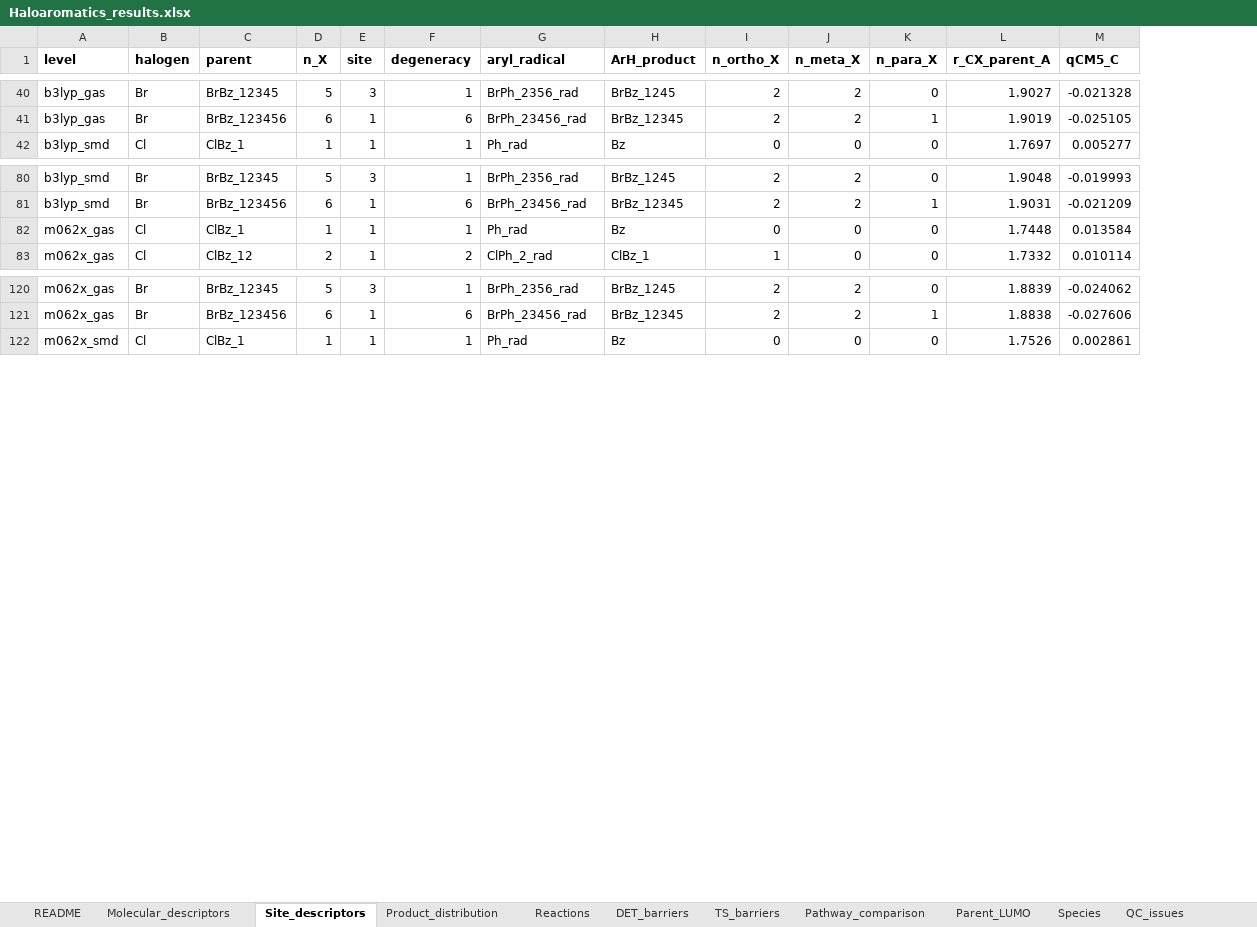
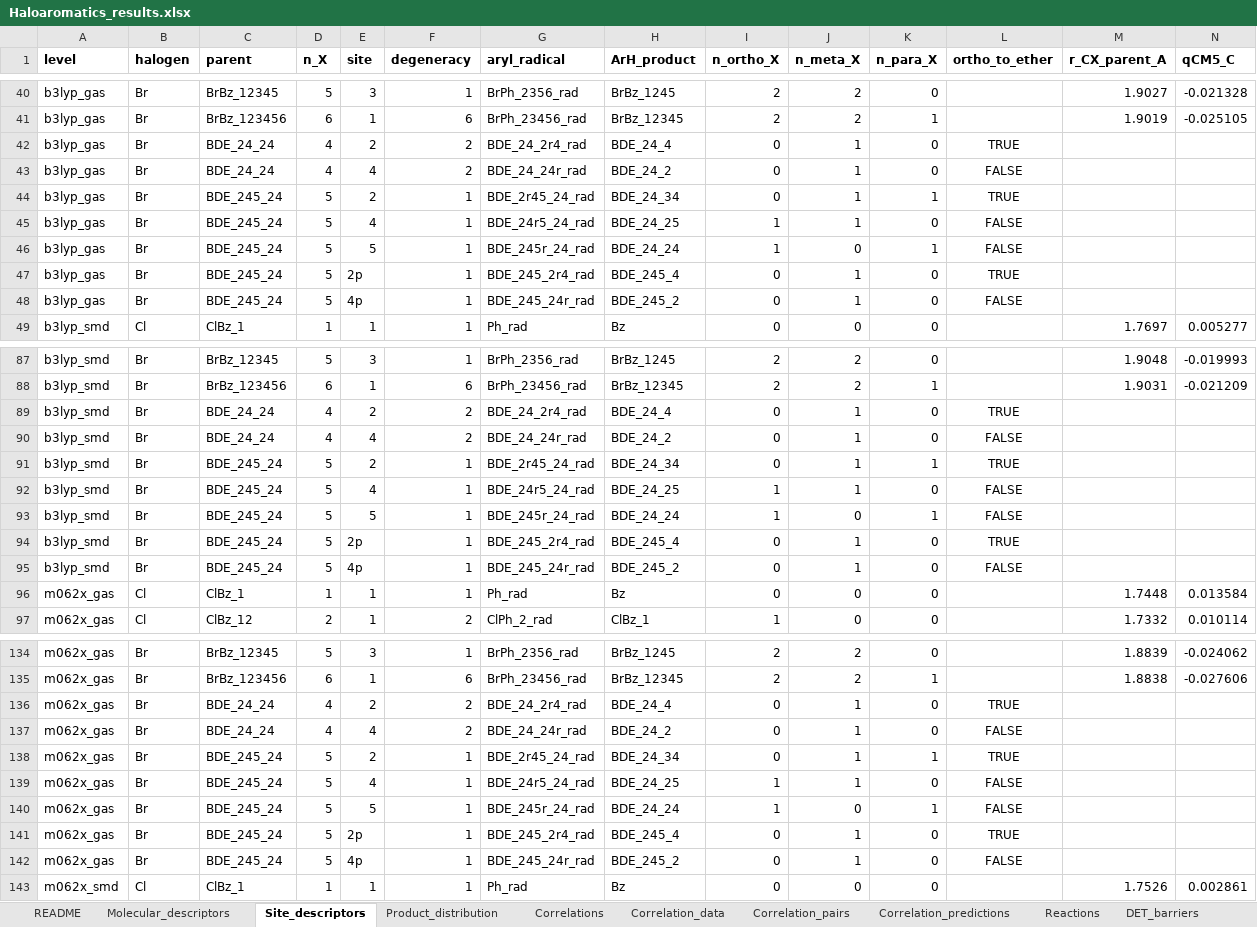
Before and after one commit to Jonas-LaPier/Haloaromatics, an Excel workbook: results/Haloaromatics_results.xlsx, sheet Site_descriptors, drawn as a sheet; only a part is shown, gaps mark what is left out; values as stored, in another font and other column widths than the file's, no borders; rows hold the shown columns only; the diff covers the shown part only; the diff names each change by its address in the sheet, - before the commit and + after, or states it on an @@ line.

Commit message:
Add BDE-47/BDE-99 (diphenyl ether skeleton, products, per-skeleton resources); experimental kobs (-2.0 V, 1,3-DBB per-day fix) and correlation analysis with plots

```diff
--- a/results/Haloaromatics_results.xlsx (sheet Site_descriptors)
+++ b/results/Haloaromatics_results.xlsx (sheet Site_descriptors)
+sheet tab: Correlations
+sheet tab: Correlation_data
+sheet tab: Correlation_pairs
+sheet tab: Correlation_predictions
+column L (ortho_to_ether), empty
+row 42: b3lyp_gas | Br | BDE_24_24 | 4 | 2 | 2 | BDE_24_2r4_rad | BDE_24_4 | 0 | 1 | 0 | TRUE
+row 43: b3lyp_gas | Br | BDE_24_24 | 4 | 4 | 2 | BDE_24_24r_rad | BDE_24_2 | 0 | 1 | 0 | FALSE
+row 44: b3lyp_gas | Br | BDE_245_24 | 5 | 2 | 1 | BDE_2r45_24_rad | BDE_24_34 | 0 | 1 | 1 | TRUE
+row 45: b3lyp_gas | Br | BDE_245_24 | 5 | 4 | 1 | BDE_24r5_24_rad | BDE_24_25 | 1 | 1 | 0 | FALSE
+row 46: b3lyp_gas | Br | BDE_245_24 | 5 | 5 | 1 | BDE_245r_24_rad | BDE_24_24 | 1 | 0 | 1 | FALSE
+row 47: b3lyp_gas | Br | BDE_245_24 | 5 | 2p | 1 | BDE_245_2r4_rad | BDE_245_4 | 0 | 1 | 0 | TRUE
+row 48: b3lyp_gas | Br | BDE_245_24 | 5 | 4p | 1 | BDE_245_24r_rad | BDE_245_2 | 0 | 1 | 0 | FALSE
+row 89: b3lyp_smd | Br | BDE_24_24 | 4 | 2 | 2 | BDE_24_2r4_rad | BDE_24_4 | 0 | 1 | 0 | TRUE
+row 90: b3lyp_smd | Br | BDE_24_24 | 4 | 4 | 2 | BDE_24_24r_rad | BDE_24_2 | 0 | 1 | 0 | FALSE
+row 91: b3lyp_smd | Br | BDE_245_24 | 5 | 2 | 1 | BDE_2r45_24_rad | BDE_24_34 | 0 | 1 | 1 | TRUE
+row 92: b3lyp_smd | Br | BDE_245_24 | 5 | 4 | 1 | BDE_24r5_24_rad | BDE_24_25 | 1 | 1 | 0 | FALSE
+row 93: b3lyp_smd | Br | BDE_245_24 | 5 | 5 | 1 | BDE_245r_24_rad | BDE_24_24 | 1 | 0 | 1 | FALSE
+row 94: b3lyp_smd | Br | BDE_245_24 | 5 | 2p | 1 | BDE_245_2r4_rad | BDE_245_4 | 0 | 1 | 0 | TRUE
+row 95: b3lyp_smd | Br | BDE_245_24 | 5 | 4p | 1 | BDE_245_24r_rad | BDE_245_2 | 0 | 1 | 0 | FALSE
+row 136: m062x_gas | Br | BDE_24_24 | 4 | 2 | 2 | BDE_24_2r4_rad | BDE_24_4 | 0 | 1 | 0 | TRUE
+row 137: m062x_gas | Br | BDE_24_24 | 4 | 4 | 2 | BDE_24_24r_rad | BDE_24_2 | 0 | 1 | 0 | FALSE
+row 138: m062x_gas | Br | BDE_245_24 | 5 | 2 | 1 | BDE_2r45_24_rad | BDE_24_34 | 0 | 1 | 1 | TRUE
+row 139: m062x_gas | Br | BDE_245_24 | 5 | 4 | 1 | BDE_24r5_24_rad | BDE_24_25 | 1 | 1 | 0 | FALSE
+row 140: m062x_gas | Br | BDE_245_24 | 5 | 5 | 1 | BDE_245r_24_rad | BDE_24_24 | 1 | 0 | 1 | FALSE
+row 141: m062x_gas | Br | BDE_245_24 | 5 | 2p | 1 | BDE_245_2r4_rad | BDE_245_4 | 0 | 1 | 0 | TRUE
+row 142: m062x_gas | Br | BDE_245_24 | 5 | 4p | 1 | BDE_245_24r_rad | BDE_245_2 | 0 | 1 | 0 | FALSE
```
Also changed, not shown: 7 added rows elsewhere in this sheet, sheet Reactions, sheet QC_issues, sheet Species, sheet DET_barriers, sheet Product_distribution, sheet Molecular_descriptors, 3 more sheets, 56 other files.
